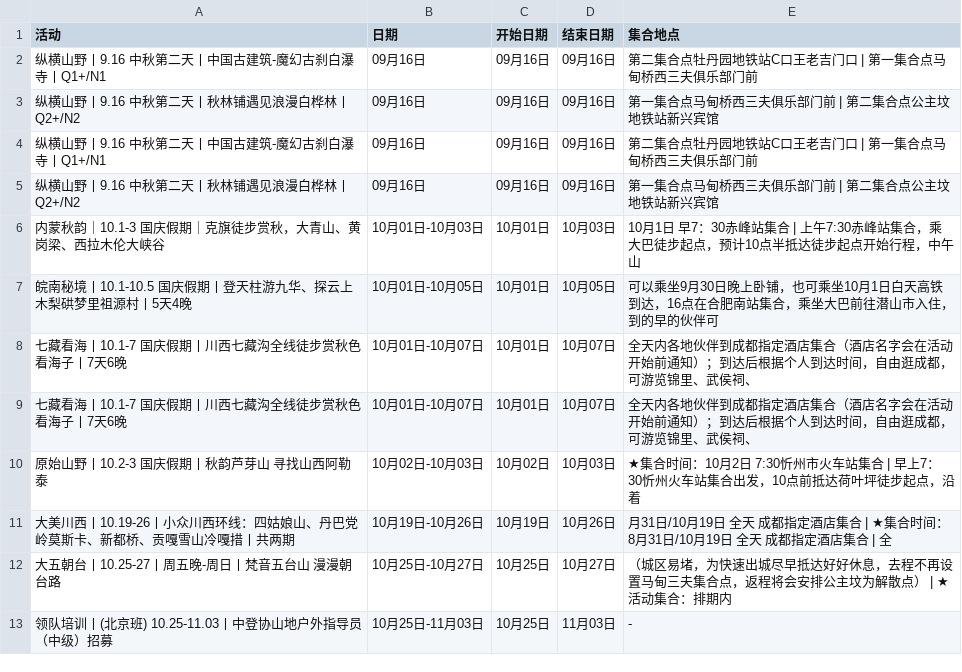
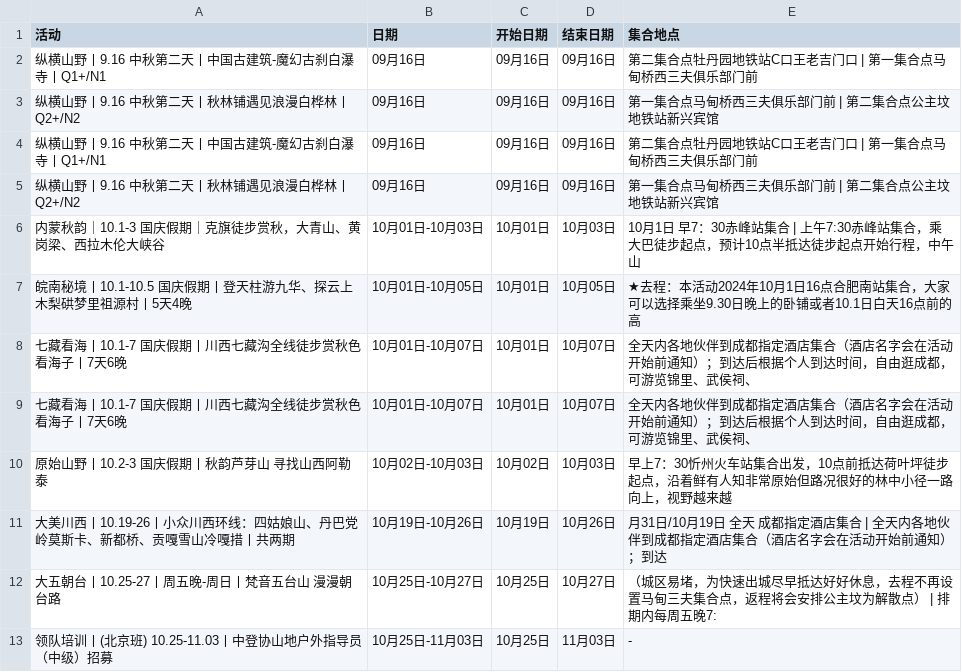
Before and after one commit to 10kshuaizhang/beijing-hiking, a CSV file: results/sanfu.csv, drawn as a sheet.

```diff
--- a/results/sanfu.csv
+++ b/results/sanfu.csv
@@ -6,8 +6,8 @@
 内蒙秋韵｜10.1-3 国庆假期｜克旗徒步赏秋，大青山、黄岗梁、西拉木伦大峡谷,10月01日-10月03日,10月01日,10月03日,10月1日  早7：30赤峰站集合 | 上午7:30赤峰站集合，乘大巴徒步起点，预计10点半抵达徒步起点开始行程，中午山
-皖南秘境丨10.1-10.5 国庆假期丨登天柱游九华、探云上木梨硔梦里祖源村丨5天4晚,10月01日-10月05日,10月01日,10月05日,可以乘坐9月30日晚上卧铺，也可乘坐10月1日白天高铁到达，16点在合肥南站集合，乘坐大巴前往潜山市入住，到的早的伙伴可
+皖南秘境丨10.1-10.5 国庆假期丨登天柱游九华、探云上木梨硔梦里祖源村丨5天4晚,10月01日-10月05日,10月01日,10月05日,★去程：本活动2024年10月1日16点合肥南站集合，大家可以选择乘坐9.30日晚上的卧铺或者10.1日白天16点前的高
 七藏看海丨10.1-7 国庆假期丨川西七藏沟全线徒步赏秋色看海子丨7天6晚,10月01日-10月07日,10月01日,10月07日,全天内各地伙伴到成都指定酒店集合（酒店名字会在活动开始前通知）；到达后根据个人到达时间，自由逛成都，可游览锦里、武侯祠、
 七藏看海丨10.1-7 国庆假期丨川西七藏沟全线徒步赏秋色看海子丨7天6晚,10月01日-10月07日,10月01日,10月07日,全天内各地伙伴到成都指定酒店集合（酒店名字会在活动开始前通知）；到达后根据个人到达时间，自由逛成都，可游览锦里、武侯祠、
-原始山野丨10.2-3 国庆假期丨秋韵芦芽山 寻找山西阿勒泰,10月02日-10月03日,10月02日,10月03日,★集合时间：10月2日  7:30忻州市火车站集合 | 早上7：30忻州火车站集合出发，10点前抵达荷叶坪徒步起点，沿着
-大美川西丨10.19-26丨小众川西环线：四姑娘山、丹巴党岭莫斯卡、新都桥、贡嘎雪山冷嘎措丨共两期,10月19日-10月26日,10月19日,10月26日,月31日/10月19日 全天 成都指定酒店集合 | ★集合时间：8月31日/10月19日 全天 成都指定酒店集合 | 全
-大五朝台丨10.25-27丨周五晚-周日丨梵音五台山 漫漫朝台路,10月25日-10月27日,10月25日,10月27日,（城区易堵，为快速出城尽早抵达好好休息，去程不再设置马甸三夫集合点，返程将会安排公主坟为解散点） | ★活动集合：排期内
+原始山野丨10.2-3 国庆假期丨秋韵芦芽山 寻找山西阿勒泰,10月02日-10月03日,10月02日,10月03日,早上7：30忻州火车站集合出发，10点前抵达荷叶坪徒步起点，沿着鲜有人知非常原始但路况很好的林中小径一路向上，视野越来越
+大美川西丨10.19-26丨小众川西环线：四姑娘山、丹巴党岭莫斯卡、新都桥、贡嘎雪山冷嘎措丨共两期,10月19日-10月26日,10月19日,10月26日,月31日/10月19日 全天 成都指定酒店集合 | 全天内各地伙伴到成都指定酒店集合（酒店名字会在活动开始前通知）；到达
+大五朝台丨10.25-27丨周五晚-周日丨梵音五台山 漫漫朝台路,10月25日-10月27日,10月25日,10月27日,（城区易堵，为快速出城尽早抵达好好休息，去程不再设置马甸三夫集合点，返程将会安排公主坟为解散点） | 排期内每周五晚7:
 领队培训丨(北京班) 10.25-11.03丨中登协山地户外指导员（中级）招募,10月25日-11月03日,10月25日,11月03日,-
```
Also changed, not shown: results/beilv.csv, results/ep.csv, 6 other files.
